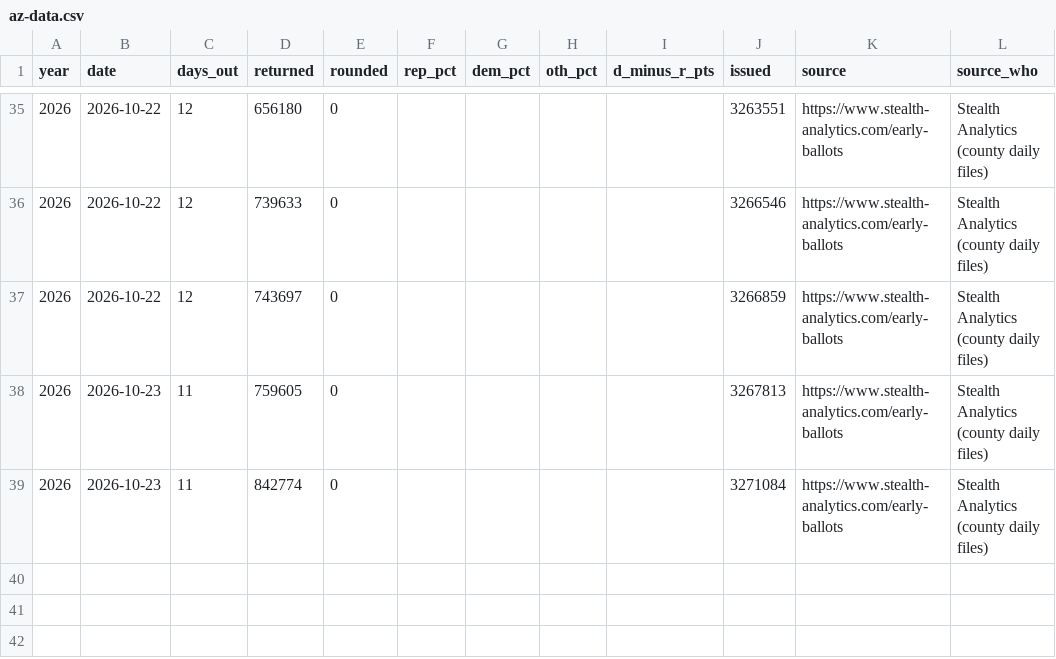
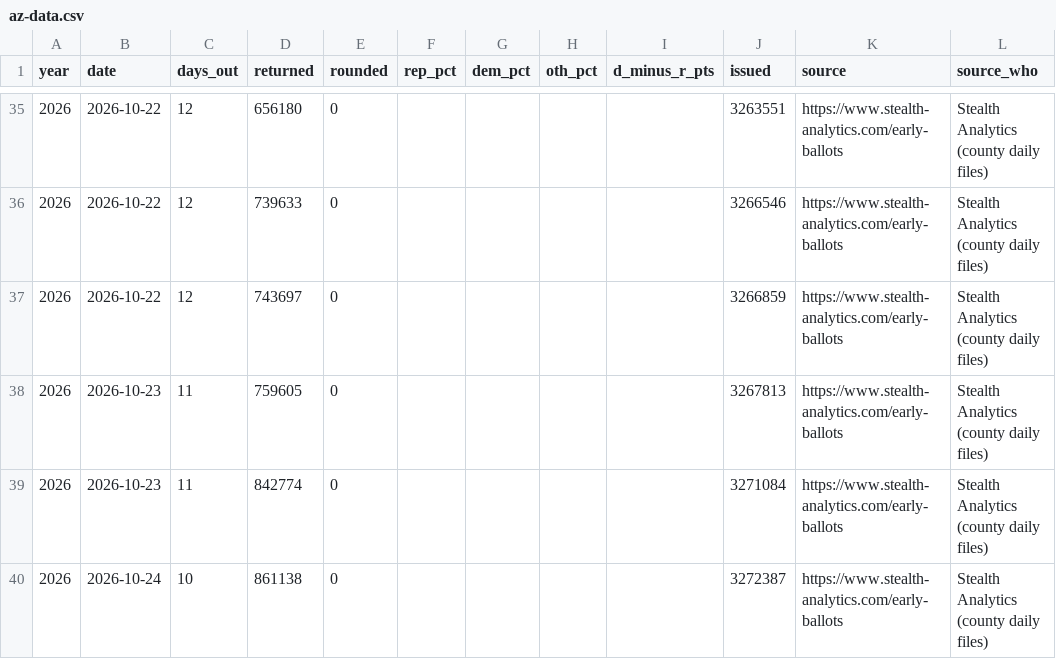
Before and after one commit to sethjlevyhub/fl-early-vote, a CSV file: site/az-data.csv, drawn as a sheet; only a part is shown, gaps mark what is left out; the diff names each change by its address in the sheet, - before the commit and + after, or states it on an @@ line.

```diff
--- a/site/az-data.csv
+++ b/site/az-data.csv
+row 40: 2026 | 2026-10-24 | 10 | 861138 | 0 |  |  |  |  | 3272387 | https://www.stealth-analytics.com/early-ballots | Stealth Analytics (county daily files)
```
Also changed, not shown: site/mi-data.csv, site/nc-data.csv, 23 other files.
